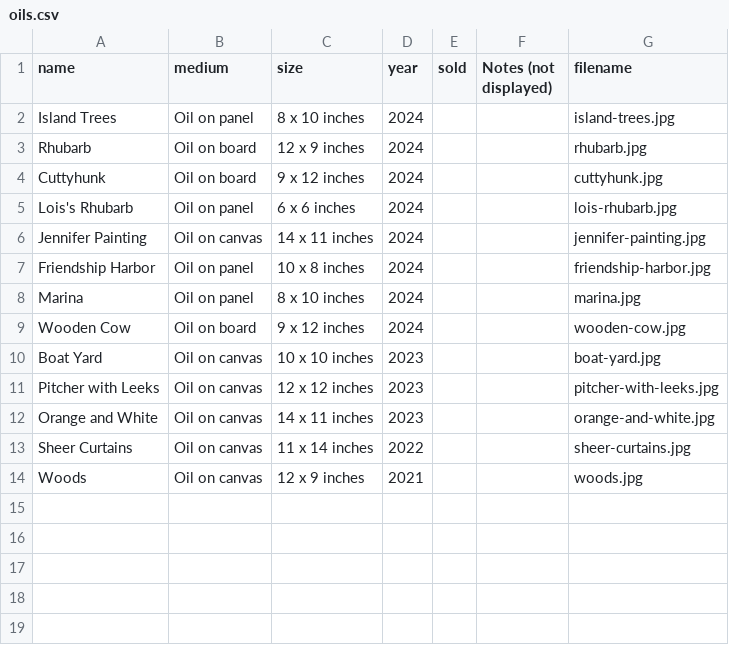
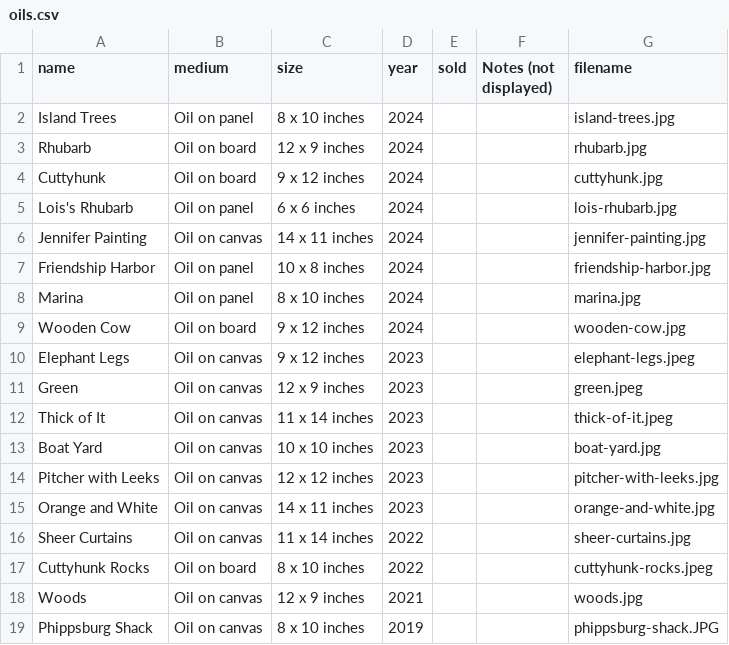
Before and after one commit to wolfabj/amandajacobswolf, a CSV file: src/_data/oils.csv, drawn as a sheet; the diff names each change by its address in the sheet, - before the commit and + after, or states it on an @@ line.

Commit message:
hack to widen home image, more oils, change watercolor name, add pics to about

```diff
--- a/src/_data/oils.csv
+++ b/src/_data/oils.csv
+row 10: Elephant Legs | Oil on canvas | 9 x 12 inches | 2023 |  |  | elephant-legs.jpeg
+row 11: Green | Oil on canvas | 12 x 9 inches | 2023 |  |  | green.jpeg
+row 12: Thick of It | Oil on canvas | 11 x 14 inches | 2023 |  |  | thick-of-it.jpeg
+row 17: Cuttyhunk Rocks | Oil on board | 8 x 10 inches | 2022 |  |  | cuttyhunk-rocks.jpeg
+row 19: Phippsburg Shack | Oil on canvas | 8 x 10 inches | 2019 |  |  | phippsburg-shack.JPG
```
Also changed, not shown: src/_data/works-on-paper.csv, 10 other files.
